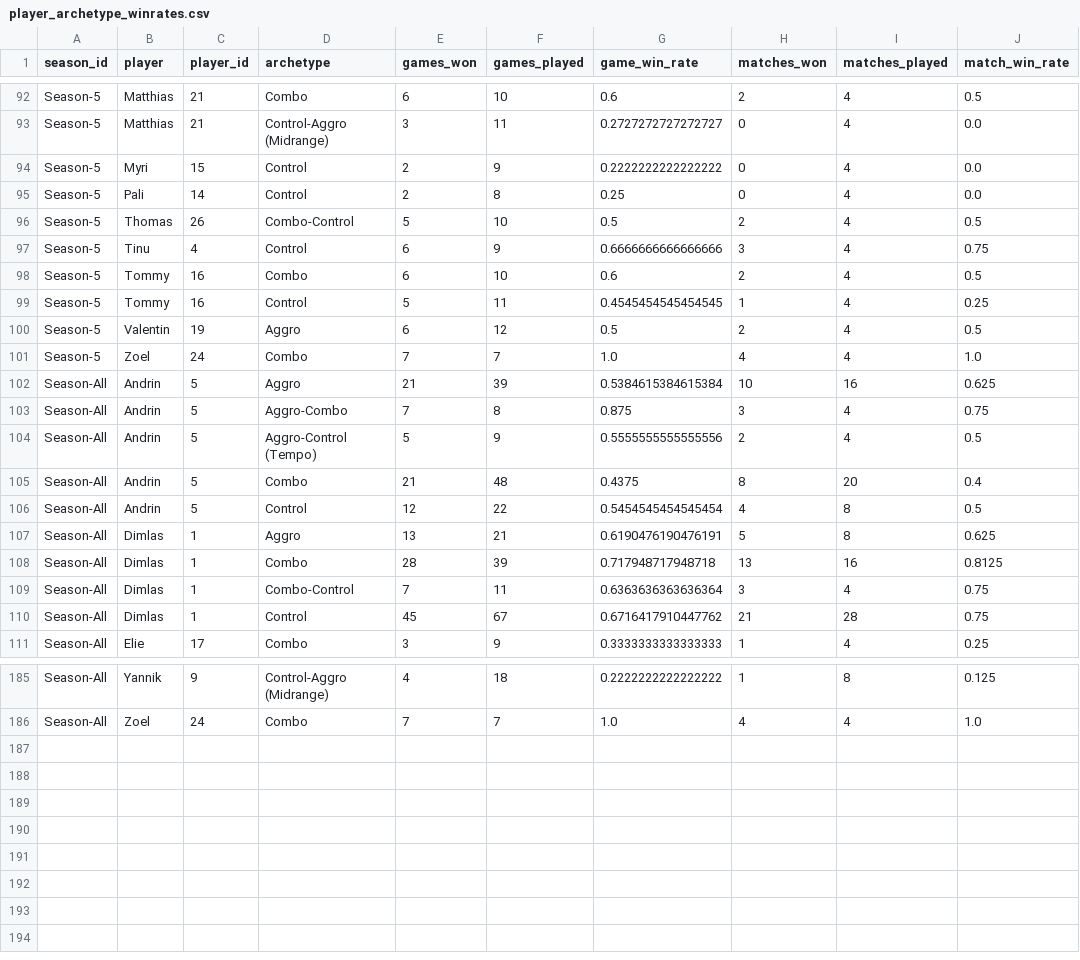
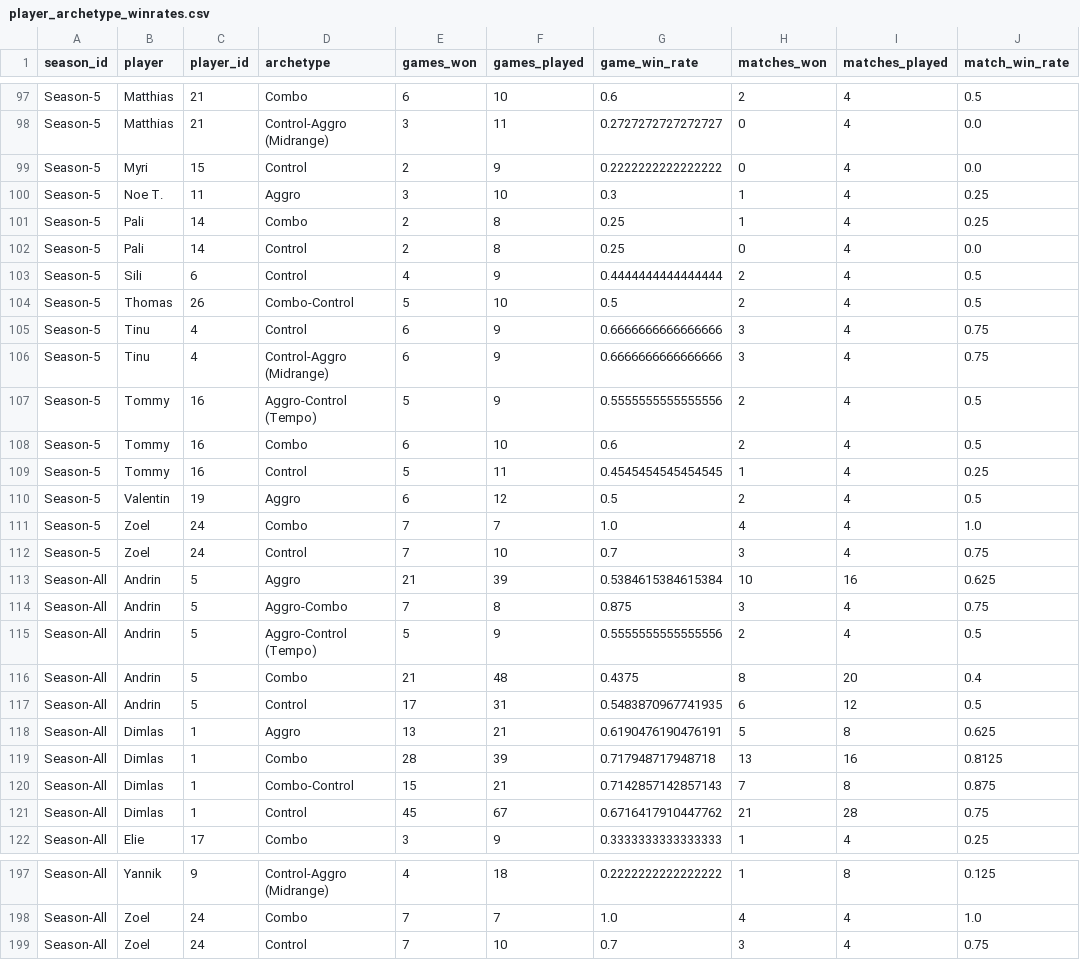
Before and after one commit to GuySchnidrig/ManaCore, a CSV file: data/processed/player_archetype_winrates.csv, drawn as a sheet; only a part is shown, gaps mark what is left out; the diff covers the shown part only.

```diff
--- a/data/processed/player_archetype_winrates.csv
+++ b/data/processed/player_archetype_winrates.csv
@@ -94,5 +99,10 @@ Season-5,Matthias,21,Control-Aggro (Midrange),3,11,0.2727272727272727,0,4,0.0
 Season-5,Myri,15,Control,2,9,0.2222222222222222,0,4,0.0
+Season-5,Noe T.,11,Aggro,3,10,0.3,1,4,0.25
+Season-5,Pali,14,Combo,2,8,0.25,1,4,0.25
 Season-5,Pali,14,Control,2,8,0.25,0,4,0.0
+Season-5,Sili,6,Control,4,9,0.4444444444444444,2,4,0.5
 Season-5,Thomas,26,Combo-Control,5,10,0.5,2,4,0.5
 Season-5,Tinu,4,Control,6,9,0.6666666666666666,3,4,0.75
+Season-5,Tinu,4,Control-Aggro (Midrange),6,9,0.6666666666666666,3,4,0.75
+Season-5,Tommy,16,Aggro-Control (Tempo),5,9,0.5555555555555556,2,4,0.5
 Season-5,Tommy,16,Combo,6,10,0.6,2,4,0.5
@@ -101,2 +111,3 @@ Season-5,Valentin,19,Aggro,6,12,0.5,2,4,0.5
 Season-5,Zoel,24,Combo,7,7,1.0,4,4,1.0
+Season-5,Zoel,24,Control,7,10,0.7,3,4,0.75
 Season-All,Andrin,5,Aggro,21,39,0.5384615384615384,10,16,0.625
@@ -105,6 +116,6 @@ Season-All,Andrin,5,Aggro-Control (Tempo),5,9,0.5555555555555556,2,4,0.5
 Season-All,Andrin,5,Combo,21,48,0.4375,8,20,0.4
-Season-All,Andrin,5,Control,12,22,0.5454545454545454,4,8,0.5
+Season-All,Andrin,5,Control,17,31,0.5483870967741935,6,12,0.5
 Season-All,Dimlas,1,Aggro,13,21,0.6190476190476191,5,8,0.625
 Season-All,Dimlas,1,Combo,28,39,0.717948717948718,13,16,0.8125
-Season-All,Dimlas,1,Combo-Control,7,11,0.6363636363636364,3,4,0.75
+Season-All,Dimlas,1,Combo-Control,15,21,0.7142857142857143,7,8,0.875
 Season-All,Dimlas,1,Control,45,67,0.6716417910447762,21,28,0.75
@@ -186 +198,2 @@ Season-All,Yannik,9,Control-Aggro (Midrange),4,18,0.2222222222222222,1,8,0.125
 Season-All,Zoel,24,Combo,7,7,1.0,4,4,1.0
+Season-All,Zoel,24,Control,7,10,0.7,3,4,0.75
```
Also changed, not shown: 6 added rows and 41 edited cells elsewhere in this file, data/processed/card_game_winrate_per_season.csv, data/processed/card_mainboard_rate_per_season.csv, 15 other files.
